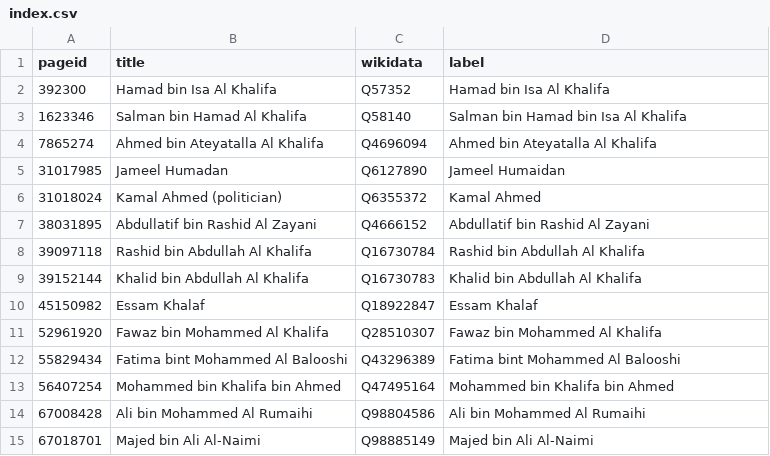
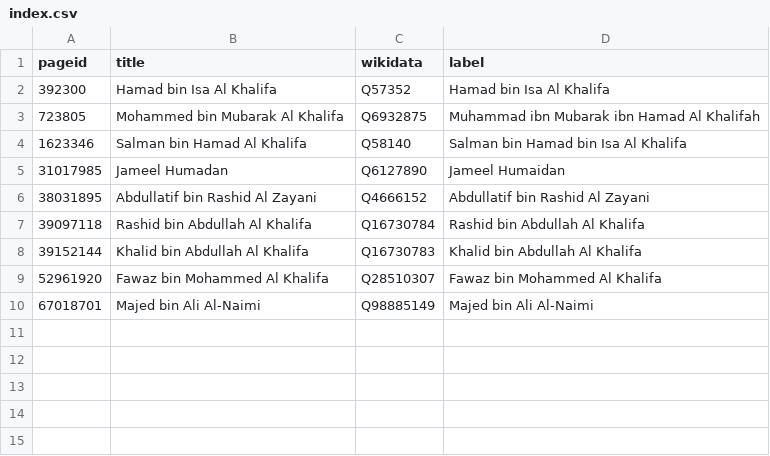
Before and after one commit to every-politician-scrapers/bahrain, a CSV file: enwiki/index.csv, drawn as a sheet.

```diff
--- a/enwiki/index.csv
+++ b/enwiki/index.csv
@@ -2,6 +2,5 @@ pageid,title,wikidata,label
 392300,Hamad bin Isa Al Khalifa,Q57352,Hamad bin Isa Al Khalifa
+723805,Mohammed bin Mubarak Al Khalifa,Q6932875,Muhammad ibn Mubarak ibn Hamad Al Khalifah
 1623346,Salman bin Hamad Al Khalifa,Q58140,Salman bin Hamad bin Isa Al Khalifa
-7865274,Ahmed bin Ateyatalla Al Khalifa,Q4696094,Ahmed bin Ateyatalla Al Khalifa
 31017985,Jameel Humadan,Q6127890,Jameel Humaidan
-31018024,Kamal Ahmed (politician),Q6355372,Kamal Ahmed
 38031895,Abdullatif bin Rashid Al Zayani,Q4666152,Abdullatif bin Rashid Al Zayani
@@ -9,7 +8,3 @@ pageid,title,wikidata,label
 39152144,Khalid bin Abdullah Al Khalifa,Q16730783,Khalid bin Abdullah Al Khalifa
-45150982,Essam Khalaf,Q18922847,Essam Khalaf
 52961920,Fawaz bin Mohammed Al Khalifa,Q28510307,Fawaz bin Mohammed Al Khalifa
-55829434,Fatima bint Mohammed Al Balooshi,Q43296389,Fatima bint Mohammed Al Balooshi
-56407254,Mohammed bin Khalifa bin Ahmed,Q47495164,Mohammed bin Khalifa bin Ahmed
-67008428,Ali bin Mohammed Al Rumaihi,Q98804586,Ali bin Mohammed Al Rumaihi
 67018701,Majed bin Ali Al-Naimi,Q98885149,Majed bin Ali Al-Naimi
```
Also changed, not shown: 16 other files.
